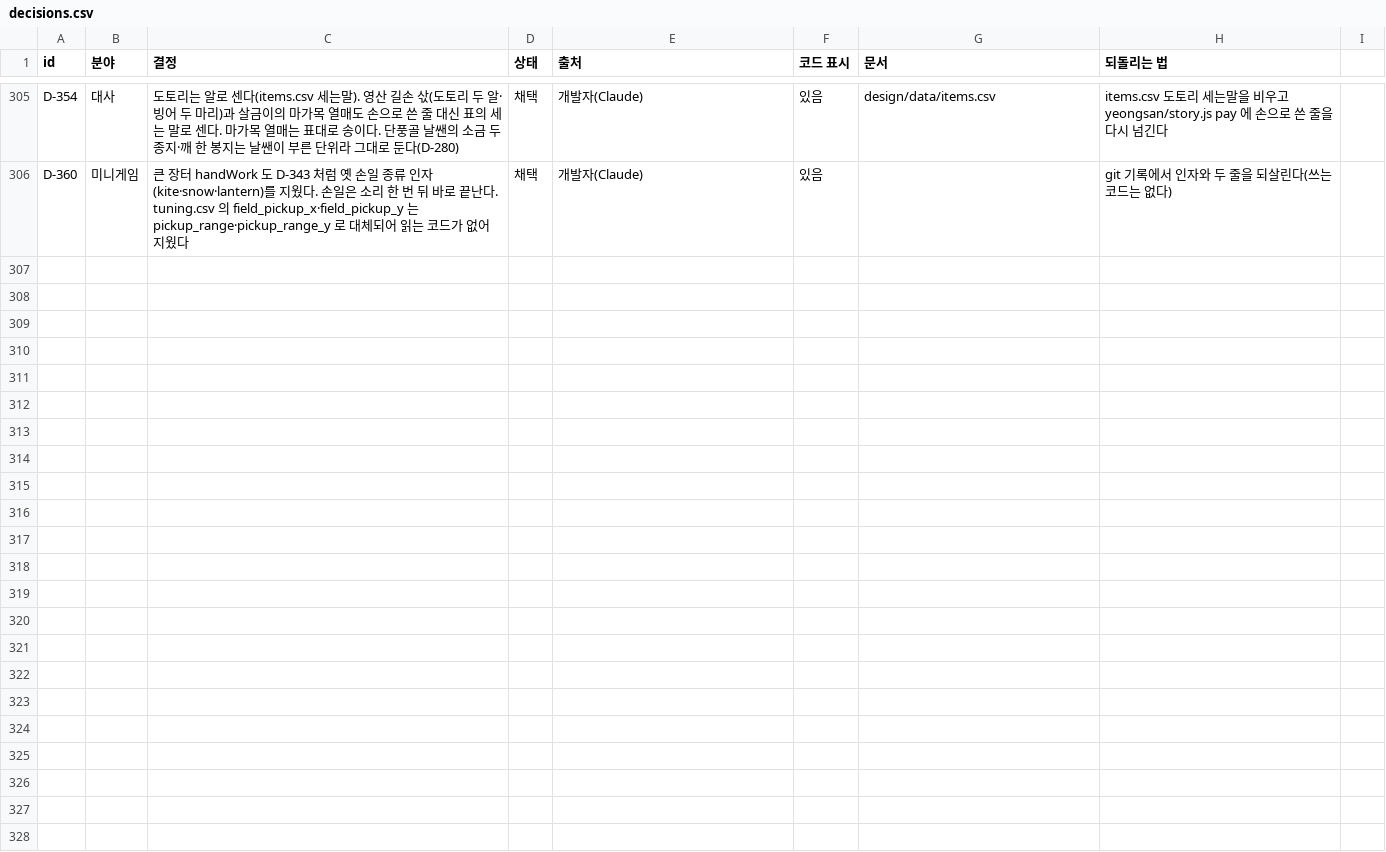
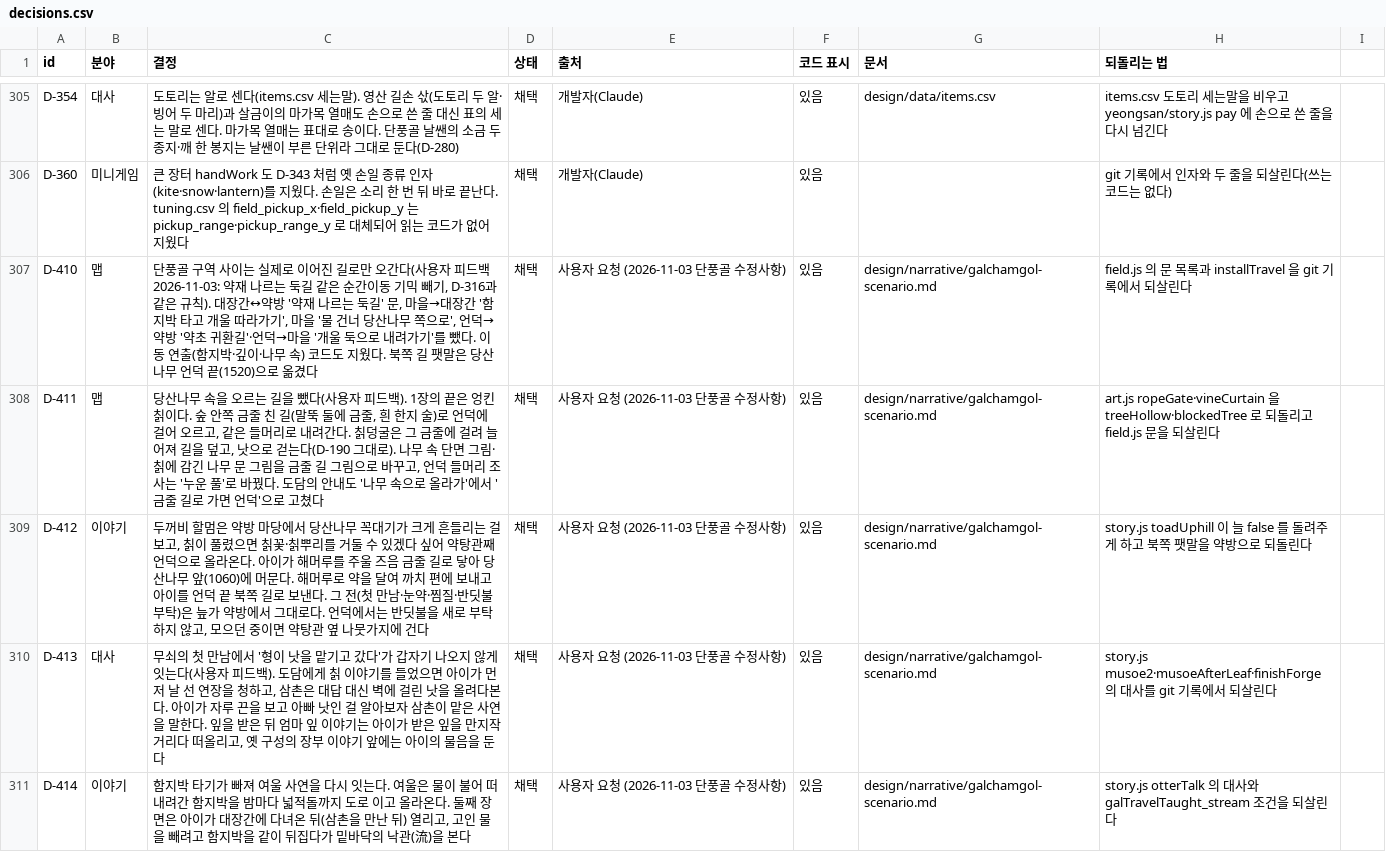
Before and after one commit to MATTTTJ/PACKOON, a CSV file: design/data/decisions.csv, drawn as a sheet; only a part is shown, gaps mark what is left out; the diff names each change by its address in the sheet, - before the commit and + after, or states it on an @@ line.

```diff
--- a/design/data/decisions.csv
+++ b/design/data/decisions.csv
+row 307: D-410 | 맵 | 단풍골 구역 사이는 실제로 이어진 길로만 오간다(사용자 피드백 2026-11-03: 약재 나르는 둑길 같은 순간이동 기믹 빼기, D-316과 같은 규칙). 대장간↔약방 '약재 나르는 둑길' 문, 마을→대장간 '함지박 타고 개울 따라가기', 마을 '물 건너 당산나무 쪽으로', 언덕→약방 '약초 귀환길'·언덕→마을 '개울 둑으로 내려가기'를 뺐다. 이동 연출(함지박·깊이·나무 속) 코드도 지웠다. 북쪽 길 팻말은 당산나무 언덕 끝(1520)으로 옮겼다 | 채택 | 사용자 요청 (2026-11-03 단풍골 수정사항) | 있음 | design/narrative/galchamgol-scenario.md | field.js 의 문 목록과 installTravel 을 git 기록에서 되살린다
+row 308: D-411 | 맵 | 당산나무 속을 오르는 길을 뺐다(사용자 피드백). 1장의 끝은 엉킨 칡이다. 숲 안쪽 금줄 친 길(말뚝 둘에 금줄, 흰 한지 술)로 언덕에 걸어 오르고, 같은 들머리로 내려간다. 칡덩굴은 그 금줄에 걸려 늘어져 길을 덮고, 낫으로 걷는다(D-190 그대로). 나무 속 단면 그림·칡에 감긴 나무 문 그림을 금줄 길 그림으로 바꾸고, 언덕 들머리 조사는 '누운 풀'로 바꿨다. 도담의 안내도 '나무 속으로 올라가'에서 '금줄 길로 가면 언덕'으로 고쳤다 | 채택 | 사용자 요청 (2026-11-03 단풍골 수정사항) | 있음 | design/narrative/galchamgol-scenario.md | art.js ropeGate·vineCurtain 을 treeHollow·blockedTree 로 되돌리고 field.js 문을 되살린다
+row 309: D-412 | 이야기 | 두꺼비 할멈은 약방 마당에서 당산나무 꼭대기가 크게 흔들리는 걸 보고, 칡이 풀렸으면 칡꽃·칡뿌리를 거둘 수 있겠다 싶어 약탕관째 언덕으로 올라온다. 아이가 해머루를 주울 즈음 금줄 길로 닿아 당산나무 앞(1060)에 머문다. 해머루로 약을 달여 까치 편에 보내고 아이를 언덕 끝 북쪽 길로 보낸다. 그 전(첫 만남·눈약·찜질·반딧불 부탁)은 늪가 약방에서 그대로다. 언덕에서는 반딧불을 새로 부탁하지 않고, 모으던 중이면 약탕관 옆 나뭇가지에 건다 | 채택 | 사용자 요청 (2026-11-03 단풍골 수정사항) | 있음 | design/narrative/galchamgol-scenario.md | story.js toadUphill 이 늘 false 를 돌려주게 하고 북쪽 팻말을 약방으로 되돌린다
+row 310: D-413 | 대사 | 무쇠의 첫 만남에서 '형이 낫을 맡기고 갔다'가 갑자기 나오지 않게 잇는다(사용자 피드백). 도담에게 칡 이야기를 들었으면 아이가 먼저 날 선 연장을 청하고, 삼촌은 대답 대신 벽에 걸린 낫을 올려다본다. 아이가 자루 끈을 보고 아빠 낫인 걸 알아보자 삼촌이 맡은 사연을 말한다. 잎을 받은 뒤 엄마 잎 이야기는 아이가 받은 잎을 만지작거리다 떠올리고, 옛 구성의 장부 이야기 앞에는 아이의 물음을 둔다 | 채택 | 사용자 요청 (2026-11-03 단풍골 수정사항) | 있음 | design/narrative/galchamgol-scenario.md | story.js musoe2·musoeAfterLeaf·finishForge 의 대사를 git 기록에서 되살린다
+row 311: D-414 | 이야기 | 함지박 타기가 빠져 여울 사연을 다시 잇는다. 여울은 물이 불어 떠내려간 함지박을 밤마다 넓적돌까지 도로 이고 올라온다. 둘째 장면은 아이가 대장간에 다녀온 뒤(삼촌을 만난 뒤) 열리고, 고인 물을 빼려고 함지박을 같이 뒤집다가 밑바닥의 낙관(流)을 본다 | 채택 | 사용자 요청 (2026-11-03 단풍골 수정사항) | 있음 | design/narrative/galchamgol-scenario.md | story.js otterTalk 의 대사와 galTravelTaught_stream 조건을 되살린다
```
Also changed, not shown: design/data/notebook.csv, design/data/npcs.csv, 8 other files.
